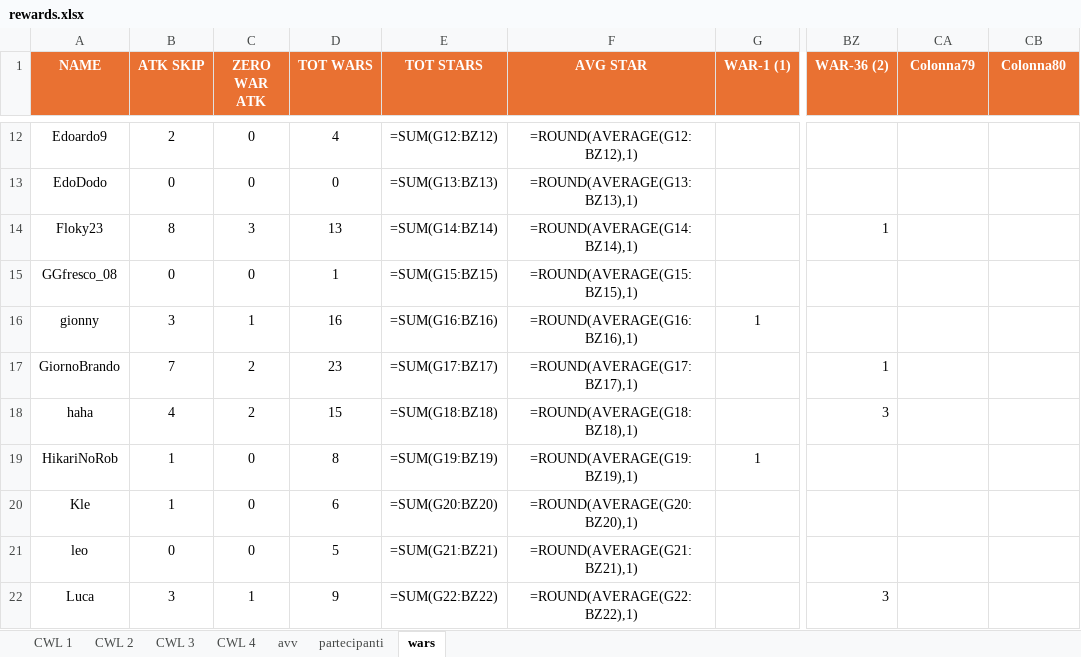
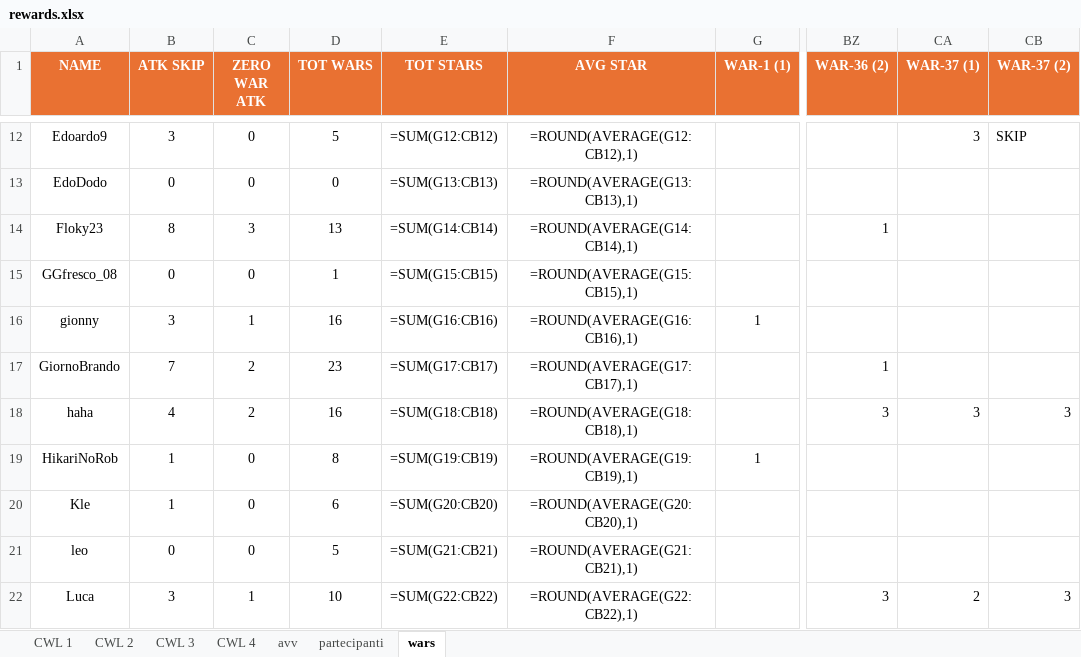
Before and after one commit to piegian99ita/clashMacacos, an Excel workbook: rewards.xlsx, sheet wars, drawn as a sheet; only a part is shown, gaps mark what is left out; values as stored, in another font and other column widths than the file's, no borders; formulas without a stored value are shown as written; the diff covers the shown part only; the diff names each change by its address in the sheet, - before the commit and + after, or states it on an @@ line.

```diff
--- a/rewards.xlsx (sheet wars)
+++ b/rewards.xlsx (sheet wars)
-CA1: Colonna79
+CA1: WAR-37 (1)
-CB1: Colonna80
+CB1: WAR-37 (2)
-B12 (ATK SKIP): 2
+B12 (ATK SKIP): 3
-D12 (TOT WARS): 4
+D12 (TOT WARS): 5
-E12 (TOT STARS): =SUM(G12:BZ12)
+E12 (TOT STARS): =SUM(G12:CB12)
-F12 (AVG STAR): =ROUND(AVERAGE(G12:BZ12),1)
+F12 (AVG STAR): =ROUND(AVERAGE(G12:CB12),1)
-CA12 (WAR-37 (1)): (empty)
+CA12 (WAR-37 (1)): 3
-CB12 (WAR-37 (2)): (empty)
+CB12 (WAR-37 (2)): SKIP
-E13 (TOT STARS): =SUM(G13:BZ13)
+E13 (TOT STARS): =SUM(G13:CB13)
-F13 (AVG STAR): =ROUND(AVERAGE(G13:BZ13),1)
+F13 (AVG STAR): =ROUND(AVERAGE(G13:CB13),1)
-E14 (TOT STARS): =SUM(G14:BZ14)
+E14 (TOT STARS): =SUM(G14:CB14)
-F14 (AVG STAR): =ROUND(AVERAGE(G14:BZ14),1)
+F14 (AVG STAR): =ROUND(AVERAGE(G14:CB14),1)
-E15 (TOT STARS): =SUM(G15:BZ15)
+E15 (TOT STARS): =SUM(G15:CB15)
-F15 (AVG STAR): =ROUND(AVERAGE(G15:BZ15),1)
+F15 (AVG STAR): =ROUND(AVERAGE(G15:CB15),1)
-E16 (TOT STARS): =SUM(G16:BZ16)
+E16 (TOT STARS): =SUM(G16:CB16)
-F16 (AVG STAR): =ROUND(AVERAGE(G16:BZ16),1)
+F16 (AVG STAR): =ROUND(AVERAGE(G16:CB16),1)
-E17 (TOT STARS): =SUM(G17:BZ17)
+E17 (TOT STARS): =SUM(G17:CB17)
-F17 (AVG STAR): =ROUND(AVERAGE(G17:BZ17),1)
+F17 (AVG STAR): =ROUND(AVERAGE(G17:CB17),1)
-D18 (TOT WARS): 15
+D18 (TOT WARS): 16
-E18 (TOT STARS): =SUM(G18:BZ18)
+E18 (TOT STARS): =SUM(G18:CB18)
-F18 (AVG STAR): =ROUND(AVERAGE(G18:BZ18),1)
+F18 (AVG STAR): =ROUND(AVERAGE(G18:CB18),1)
-CA18 (WAR-37 (1)): (empty)
+CA18 (WAR-37 (1)): 3
-CB18 (WAR-37 (2)): (empty)
+CB18 (WAR-37 (2)): 3
-E19 (TOT STARS): =SUM(G19:BZ19)
+E19 (TOT STARS): =SUM(G19:CB19)
-F19 (AVG STAR): =ROUND(AVERAGE(G19:BZ19),1)
+F19 (AVG STAR): =ROUND(AVERAGE(G19:CB19),1)
-E20 (TOT STARS): =SUM(G20:BZ20)
+E20 (TOT STARS): =SUM(G20:CB20)
-F20 (AVG STAR): =ROUND(AVERAGE(G20:BZ20),1)
+F20 (AVG STAR): =ROUND(AVERAGE(G20:CB20),1)
-E21 (TOT STARS): =SUM(G21:BZ21)
+E21 (TOT STARS): =SUM(G21:CB21)
-F21 (AVG STAR): =ROUND(AVERAGE(G21:BZ21),1)
+F21 (AVG STAR): =ROUND(AVERAGE(G21:CB21),1)
-D22 (TOT WARS): 9
+D22 (TOT WARS): 10
-E22 (TOT STARS): =SUM(G22:BZ22)
+E22 (TOT STARS): =SUM(G22:CB22)
-F22 (AVG STAR): =ROUND(AVERAGE(G22:BZ22),1)
+F22 (AVG STAR): =ROUND(AVERAGE(G22:CB22),1)
-CA22 (WAR-37 (1)): (empty)
+CA22 (WAR-37 (1)): 2
-CB22 (WAR-37 (2)): (empty)
+CB22 (WAR-37 (2)): 3
```
Also changed, not shown: 2 added rows, 1 removed row and 112 edited cells elsewhere in this sheet.
